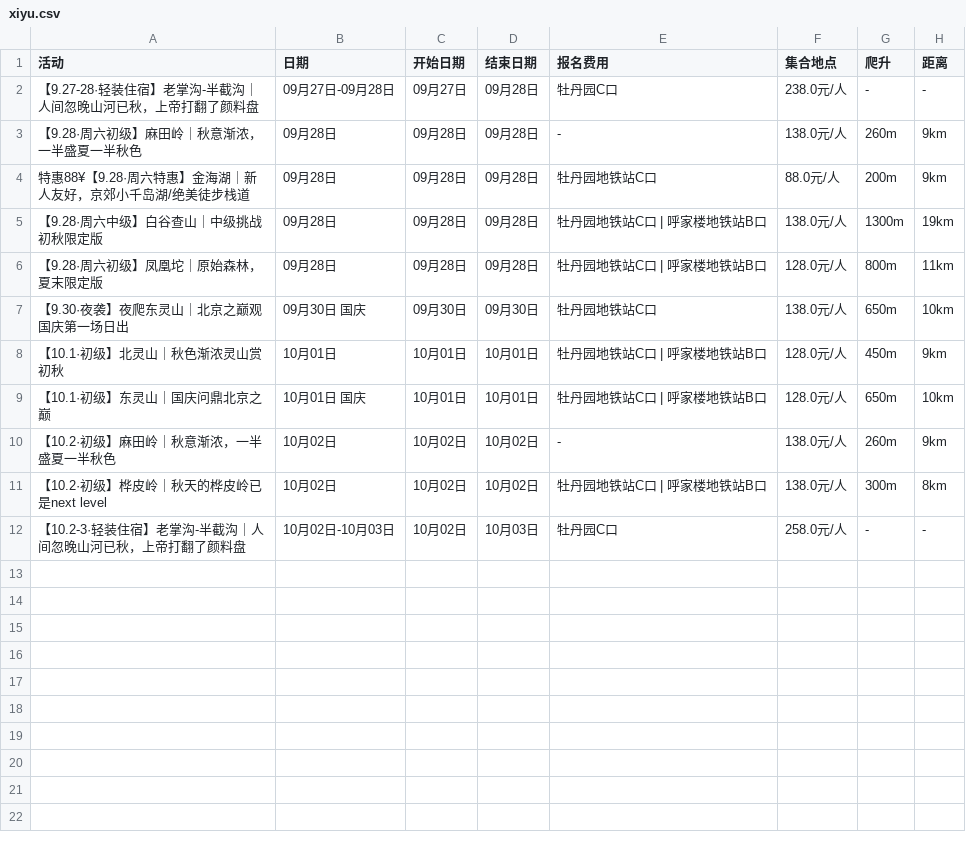
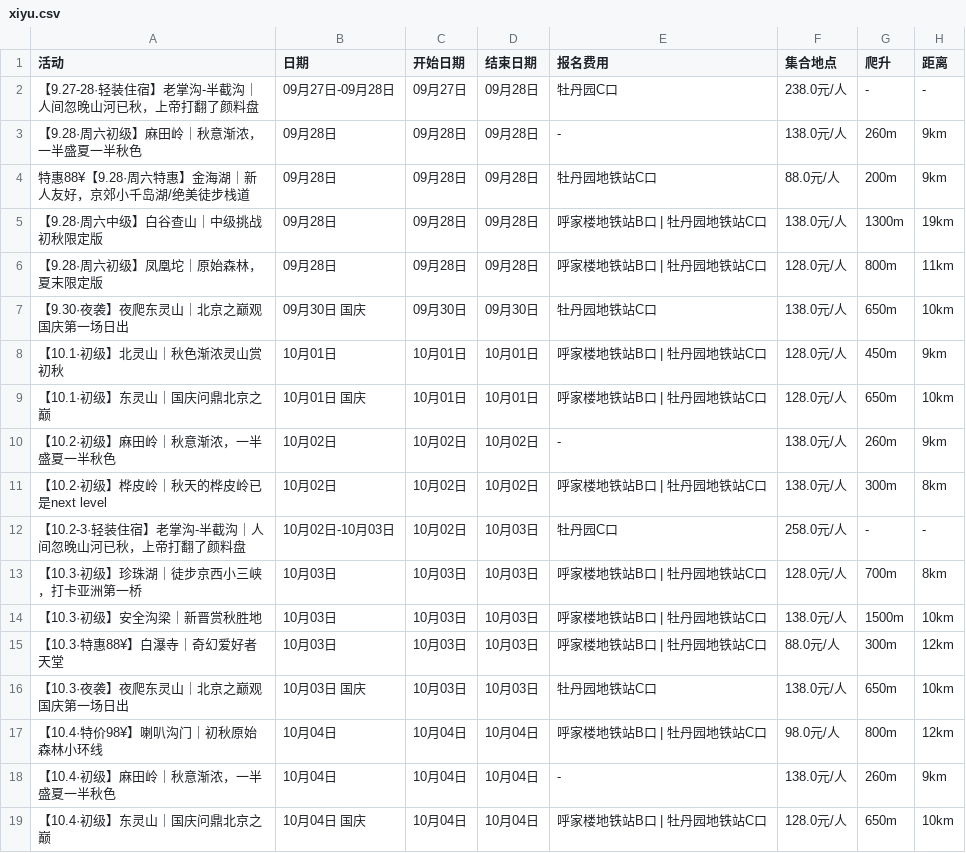
Before and after one commit to 10kshuaizhang/beijing-hiking, a CSV file: results/xiyu.csv, drawn as a sheet.

```diff
--- a/results/xiyu.csv
+++ b/results/xiyu.csv
@@ -4,9 +4,16 @@
 特惠88¥【9.28·周六特惠】金海湖｜新人友好，京郊小千岛湖/绝美徒步栈道,09月28日,09月28日,09月28日,牡丹园地铁站C口,88.0元/人,200m,9km
-【9.28·周六中级】白谷查山｜中级挑战初秋限定版,09月28日,09月28日,09月28日,牡丹园地铁站C口 | 呼家楼地铁站B口,138.0元/人,1300m,19km
-【9.28·周六初级】凤凰坨｜原始森林，夏末限定版,09月28日,09月28日,09月28日,牡丹园地铁站C口 | 呼家楼地铁站B口,128.0元/人,800m,11km
+【9.28·周六中级】白谷查山｜中级挑战初秋限定版,09月28日,09月28日,09月28日,呼家楼地铁站B口 | 牡丹园地铁站C口,138.0元/人,1300m,19km
+【9.28·周六初级】凤凰坨｜原始森林，夏末限定版,09月28日,09月28日,09月28日,呼家楼地铁站B口 | 牡丹园地铁站C口,128.0元/人,800m,11km
 【9.30·夜袭】夜爬东灵山｜北京之巅观国庆第一场日出,09月30日 国庆,09月30日,09月30日,牡丹园地铁站C口,138.0元/人,650m,10km
-【10.1·初级】北灵山｜秋色渐浓灵山赏初秋,10月01日,10月01日,10月01日,牡丹园地铁站C口 | 呼家楼地铁站B口,128.0元/人,450m,9km
-【10.1·初级】东灵山｜国庆问鼎北京之巅,10月01日 国庆,10月01日,10月01日,牡丹园地铁站C口 | 呼家楼地铁站B口,128.0元/人,650m,10km
+【10.1·初级】北灵山｜秋色渐浓灵山赏初秋,10月01日,10月01日,10月01日,呼家楼地铁站B口 | 牡丹园地铁站C口,128.0元/人,450m,9km
+【10.1·初级】东灵山｜国庆问鼎北京之巅,10月01日 国庆,10月01日,10月01日,呼家楼地铁站B口 | 牡丹园地铁站C口,128.0元/人,650m,10km
 【10.2·初级】麻田岭｜秋意渐浓，一半盛夏一半秋色,10月02日,10月02日,10月02日,-,138.0元/人,260m,9km
-【10.2·初级】桦皮岭｜秋天的桦皮岭已是next level,10月02日,10月02日,10月02日,牡丹园地铁站C口 | 呼家楼地铁站B口,138.0元/人,300m,8km
+【10.2·初级】桦皮岭｜秋天的桦皮岭已是next level,10月02日,10月02日,10月02日,呼家楼地铁站B口 | 牡丹园地铁站C口,138.0元/人,300m,8km
 【10.2-3·轻装住宿】老掌沟-半截沟｜人间忽晚山河已秋，上帝打翻了颜料盘,10月02日-10月03日,10月02日,10月03日,牡丹园C口,258.0元/人,-,-
+【10.3·初级】珍珠湖｜徒步京西小三峡，打卡亚洲第一桥,10月03日,10月03日,10月03日,呼家楼地铁站B口 | 牡丹园地铁站C口,128.0元/人,700m,8km
+【10.3·初级】安全沟梁｜新晋赏秋胜地,10月03日,10月03日,10月03日,呼家楼地铁站B口 | 牡丹园地铁站C口,138.0元/人,1500m,10km
+【10.3·特惠88¥】白瀑寺｜奇幻爱好者天堂,10月03日,10月03日,10月03日,呼家楼地铁站B口 | 牡丹园地铁站C口,88.0元/人,300m,12km
+【10.3·夜袭】夜爬东灵山｜北京之巅观国庆第一场日出,10月03日 国庆,10月03日,10月03日,牡丹园地铁站C口,138.0元/人,650m,10km
+【10.4·特价98¥】喇叭沟门｜初秋原始森林小环线,10月04日,10月04日,10月04日,呼家楼地铁站B口 | 牡丹园地铁站C口,98.0元/人,800m,12km
+【10.4·初级】麻田岭｜秋意渐浓，一半盛夏一半秋色,10月04日,10月04日,10月04日,-,138.0元/人,260m,9km
+【10.4·初级】东灵山｜国庆问鼎北京之巅,10月04日 国庆,10月04日,10月04日,呼家楼地铁站B口 | 牡丹园地铁站C口,128.0元/人,650m,10km
```
Also changed, not shown: results/beilv.csv, results/piaochong.csv.
